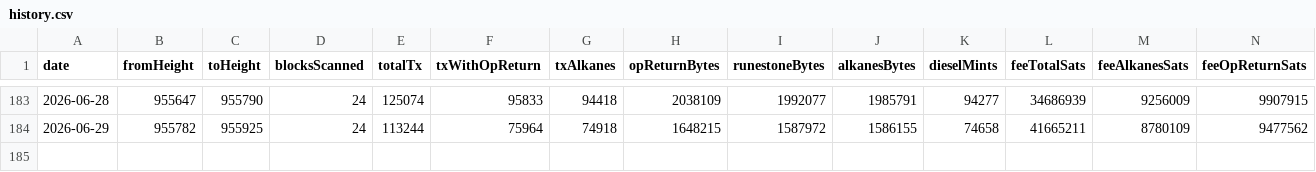
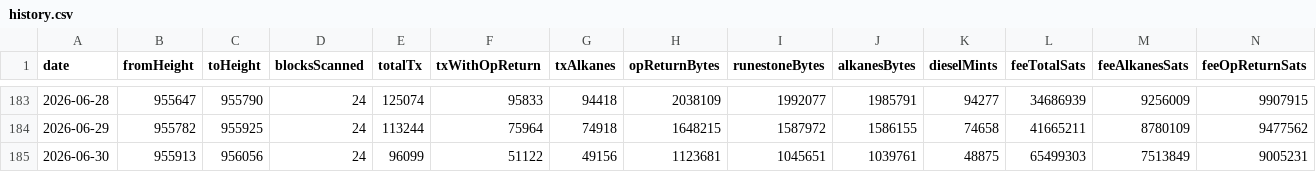
Before and after one commit to Vdto88/alkanes-opreturn-scanner, a CSV file: history.csv, drawn as a sheet; only a part is shown, gaps mark what is left out; rows hold the shown columns only; the diff names each change by its address in the sheet, - before the commit and + after, or states it on an @@ line.

```diff
--- a/history.csv
+++ b/history.csv
+row 185: 2026-06-30 | 955913 | 956056 | 24 | 96099 | 51122 | 49156 | 1123681 | 1045651 | 1039761 | 48875 | 65499303 | 7513849 | 9005231
```
Also changed, not shown: 2 other files.
